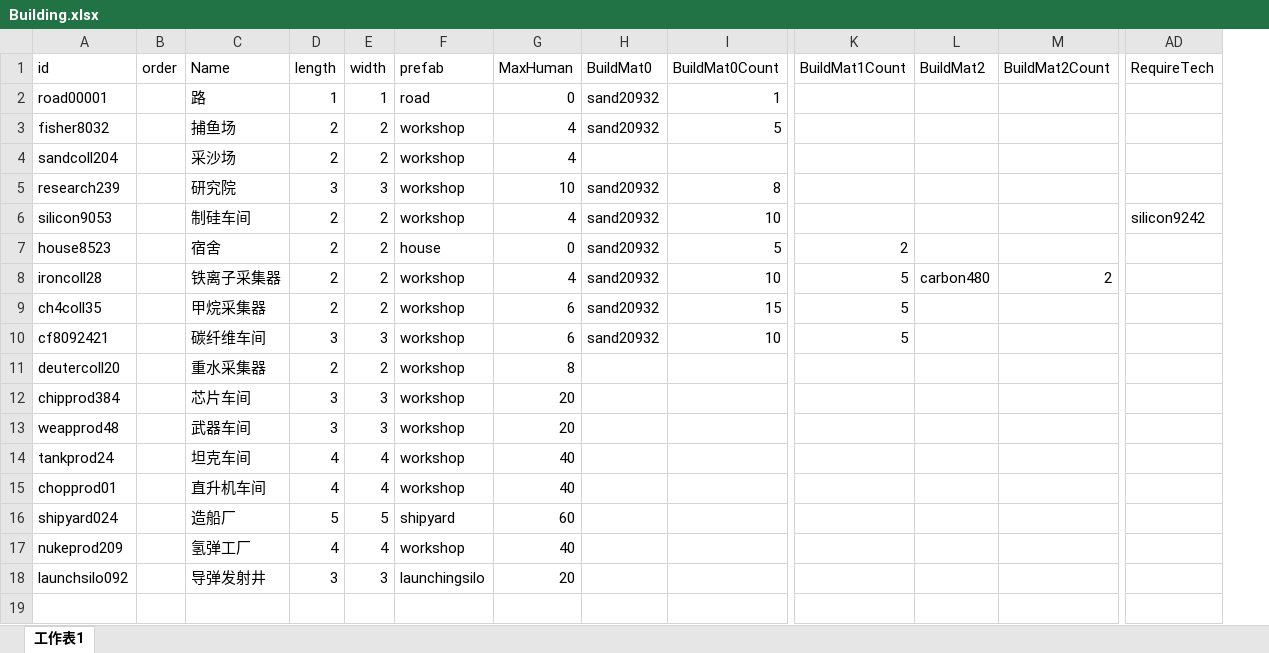
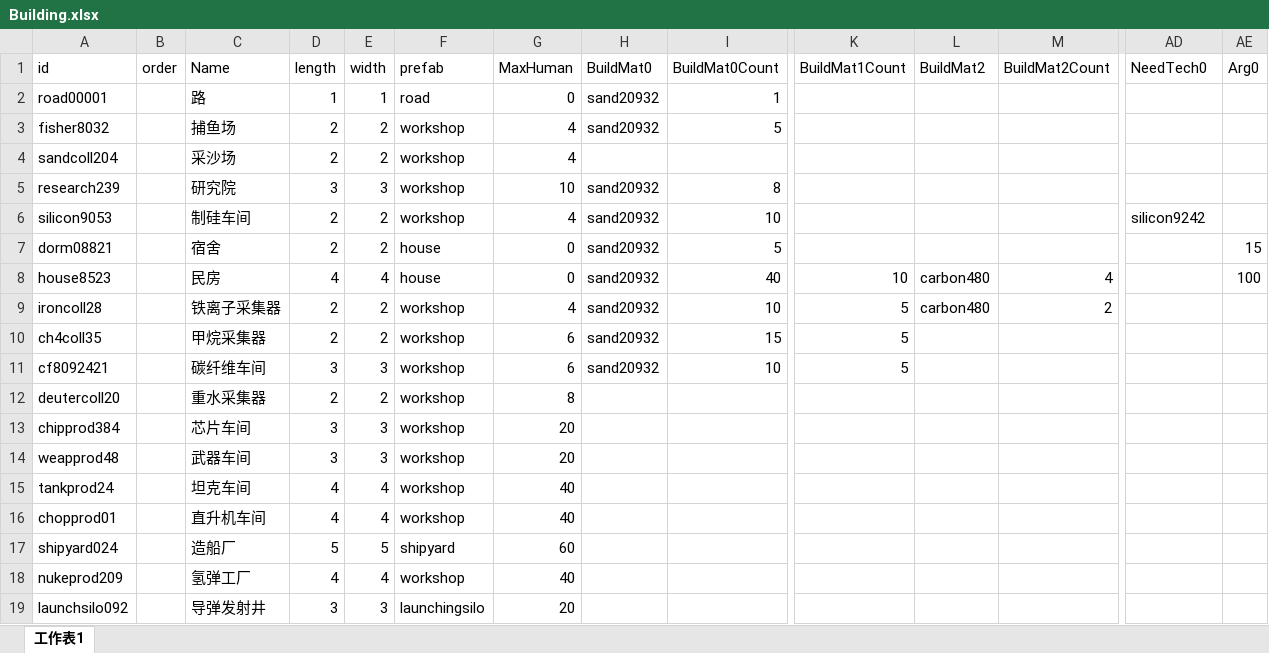
Before and after one commit to atom-chen/AnnoArk, an Excel workbook: Client/assets/Csv/Building.xlsx, sheet 工作表1, drawn as a sheet; only a part is shown, gaps mark what is left out; values as stored, in another font and other column widths than the file's, no borders; addresses are those after the commit; rows hold the shown columns only; the diff names each change by its address in the sheet, - before the commit and + after, or states it on an @@ line.

```diff
--- a/Client/assets/Csv/Building.xlsx (sheet 工作表1)
+++ b/Client/assets/Csv/Building.xlsx (sheet 工作表1)
+column AE (Arg0), row 8: 100
-AD1: RequireTech
+AD1: NeedTech0
+row 7: dorm08821 |  | 宿舍 | 2 | 2 | house | 0 | sand20932 | 5 |  |  |  |  | 15
-C8 (Name): 宿舍
+C8 (Name): 民房
-D8 (length): 2
+D8 (length): 4
-E8 (width): 2
+E8 (width): 4
-I8 (BuildMat0Count): 5
+I8 (BuildMat0Count): 40
-K8 (BuildMat1Count): 2
+K8 (BuildMat1Count): 10
-L8 (BuildMat2): (empty)
+L8 (BuildMat2): carbon480
-M8 (BuildMat2Count): (empty)
+M8 (BuildMat2Count): 4
```
Also changed, not shown: formulas that keep their value, Client/assets/Csv/Tech.xlsx, 25 other files.
